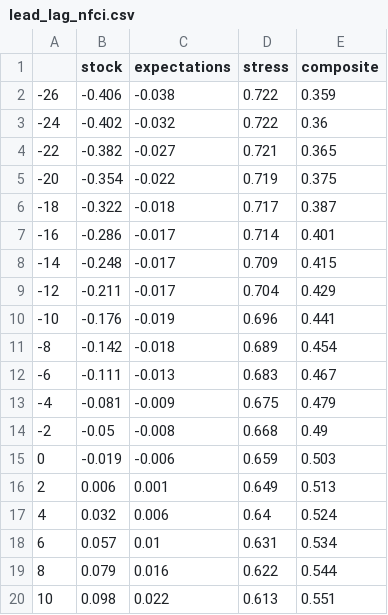
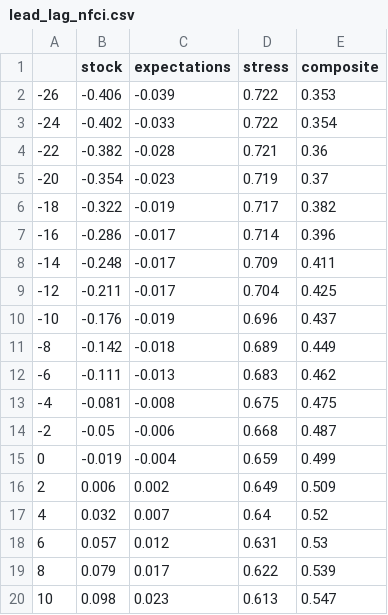
Before and after one commit to zzh1977/ExanteZZH, a CSV file: output/lead_lag_nfci.csv, drawn as a sheet; only a part is shown; the diff covers the shown part only.

```diff
--- a/output/lead_lag_nfci.csv
+++ b/output/lead_lag_nfci.csv
@@ -1,20 +1,20 @@
 ,stock,expectations,stress,composite
--26,-0.406,-0.038,0.722,0.359
--24,-0.402,-0.032,0.722,0.36
--22,-0.382,-0.027,0.721,0.365
--20,-0.354,-0.022,0.719,0.375
--18,-0.322,-0.018,0.717,0.387
--16,-0.286,-0.017,0.714,0.401
--14,-0.248,-0.017,0.709,0.415
--12,-0.211,-0.017,0.704,0.429
--10,-0.176,-0.019,0.696,0.441
--8,-0.142,-0.018,0.689,0.454
--6,-0.111,-0.013,0.683,0.467
--4,-0.081,-0.009,0.675,0.479
--2,-0.05,-0.008,0.668,0.49
-0,-0.019,-0.006,0.659,0.503
-2,0.006,0.001,0.649,0.513
-4,0.032,0.006,0.64,0.524
-6,0.057,0.01,0.631,0.534
-8,0.079,0.016,0.622,0.544
-10,0.098,0.022,0.613,0.551
+-26,-0.406,-0.039,0.722,0.353
+-24,-0.402,-0.033,0.722,0.354
+-22,-0.382,-0.028,0.721,0.36
+-20,-0.354,-0.023,0.719,0.37
+-18,-0.322,-0.019,0.717,0.382
+-16,-0.286,-0.017,0.714,0.396
+-14,-0.248,-0.017,0.709,0.411
+-12,-0.211,-0.017,0.704,0.425
+-10,-0.176,-0.019,0.696,0.437
+-8,-0.142,-0.018,0.689,0.449
+-6,-0.111,-0.013,0.683,0.462
+-4,-0.081,-0.008,0.675,0.475
+-2,-0.05,-0.006,0.668,0.487
+0,-0.019,-0.004,0.659,0.499
+2,0.006,0.002,0.649,0.509
+4,0.032,0.007,0.64,0.52
+6,0.057,0.012,0.631,0.53
+8,0.079,0.017,0.622,0.539
+10,0.098,0.023,0.613,0.547
```
Also changed, not shown: 12 edited cells elsewhere in this file, data/text/weekly_tone.csv, output/liquidity_index.csv, 3 other files.
